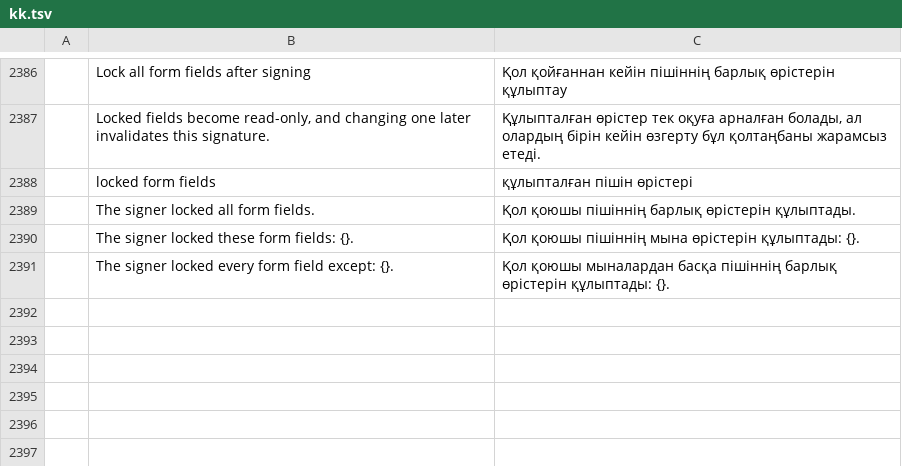
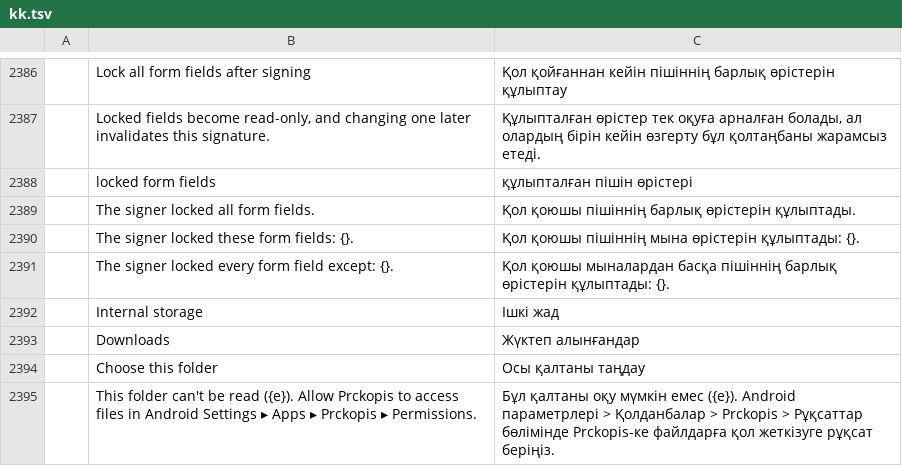
Before and after one commit to Arijac007/prckopis, a TSV file: crates/ui-egui/src/i18n/kk.tsv, drawn as a sheet; only a part is shown, gaps mark what is left out; the diff names each change by its address in the sheet, - before the commit and + after, or states it on an @@ line.

```diff
--- a/crates/ui-egui/src/i18n/kk.tsv
+++ b/crates/ui-egui/src/i18n/kk.tsv
+row 2392:  | Internal storage | Ішкі жад
+row 2393:  | Downloads | Жүктеп алынғандар
+row 2394:  | Choose this folder | Осы қалтаны таңдау
+row 2395:  | This folder can't be read ({e}). Allow Prckopis to access files in Android Settings ▸ Apps ▸ Prckopis ▸ Permissions. | Бұл қалтаны оқу мүмкін емес ({e}). Android параметрлері > Қолданбалар > Prckopis > Рұқсаттар бөлімінде Prckopis-ке файлдарға қол жеткізуге рұқсат беріңіз.
```
Also changed, not shown: crates/ui-egui/src/i18n/bg.tsv, crates/ui-egui/src/i18n/el.tsv, 32 other files.
